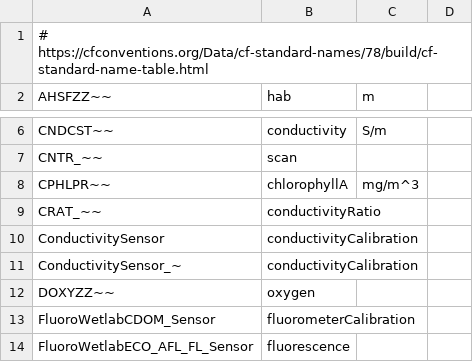
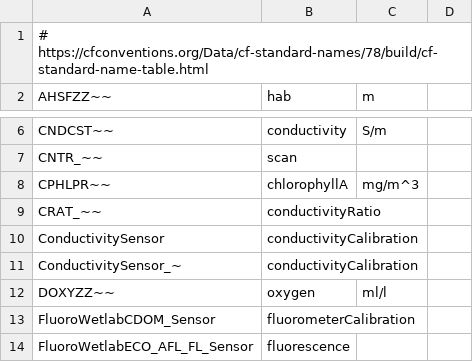
Before and after one commit to dankelley/oce-development, a CSV file: renamer/ioos.csv, drawn as a sheet; only a part is shown, gaps mark what is left out.

Commit message:
update renamer

```diff
--- a/renamer/ioos.csv
+++ b/renamer/ioos.csv
@@ -11,3 +11,3 @@ ConductivitySensor,conductivityCalibration,,
 ConductivitySensor_~,conductivityCalibration,,
-DOXYZZ~~,oxygen,,
+DOXYZZ~~,oxygen,ml/l,
 FluoroWetlabCDOM_Sensor,fluorometerCalibration,,
```
Also changed, not shown: 1 other file.
